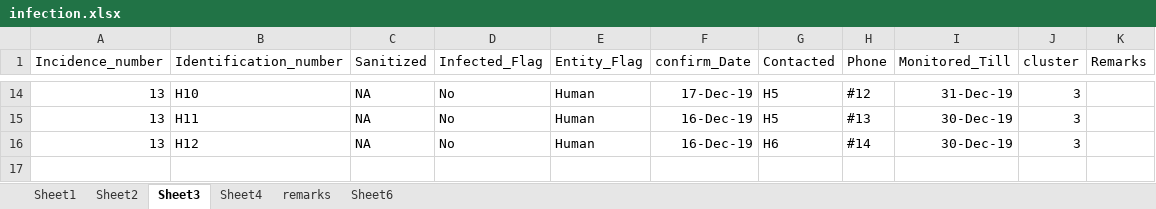
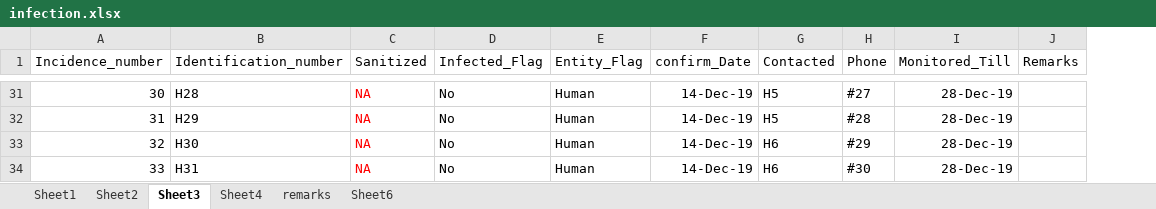
Before and after one commit to ferozferoz/scikit-learn, an Excel workbook: network analysis/infection.xlsx, sheet Sheet3, drawn as a sheet; only a part is shown, gaps mark what is left out; values as stored, in another font and other column widths than the file's, no borders; removed rows and columns are numbered as before the commit, all else as after; the diff covers the shown part only; the diff names each change by its address in the sheet, - before the commit and + after, or states it on an @@ line.

```diff
--- a/network analysis/infection.xlsx (sheet Sheet3)
+++ b/network analysis/infection.xlsx (sheet Sheet3)
-column J (cluster), rows 14-16: all 3
-A31 (Incidence_number): 13
+A31 (Incidence_number): 30
-B31 (Identification_number): H10
+B31 (Identification_number): H28
-C31:C32 text colour: black
+C31:C32 text colour: #FF0000
-F31 (confirm_Date): 17-Dec-19
+F31 (confirm_Date): 14-Dec-19
-H31 (Phone): #12
+H31 (Phone): #27
-I31 (Monitored_Till): 31-Dec-19
+I31 (Monitored_Till): 28-Dec-19
-A32 (Incidence_number): 13
+A32 (Incidence_number): 31
-B32 (Identification_number): H11
+B32 (Identification_number): H29
-F32 (confirm_Date): 16-Dec-19
+F32 (confirm_Date): 14-Dec-19
-H32 (Phone): #13
+H32 (Phone): #28
-I32 (Monitored_Till): 30-Dec-19
+I32 (Monitored_Till): 28-Dec-19
+row 33: 32 | H30 | NA | No | Human | 14-Dec-19 | H6 | #29 | 28-Dec-19
-A34 (Incidence_number): 13
+A34 (Incidence_number): 33
-B34 (Identification_number): H12
+B34 (Identification_number): H31
-C34 text colour: black
+C34 text colour: #FF0000
-F34 (confirm_Date): 16-Dec-19
+F34 (confirm_Date): 14-Dec-19
-H34 (Phone): #14
+H34 (Phone): #30
-I34 (Monitored_Till): 30-Dec-19
+I34 (Monitored_Till): 28-Dec-19
```
Also changed, not shown: 18 added rows, 1 removed row, 11 edited cells and cell formats elsewhere in this sheet, sheet Sheet2, formulas that keep their value, 2 other files.
